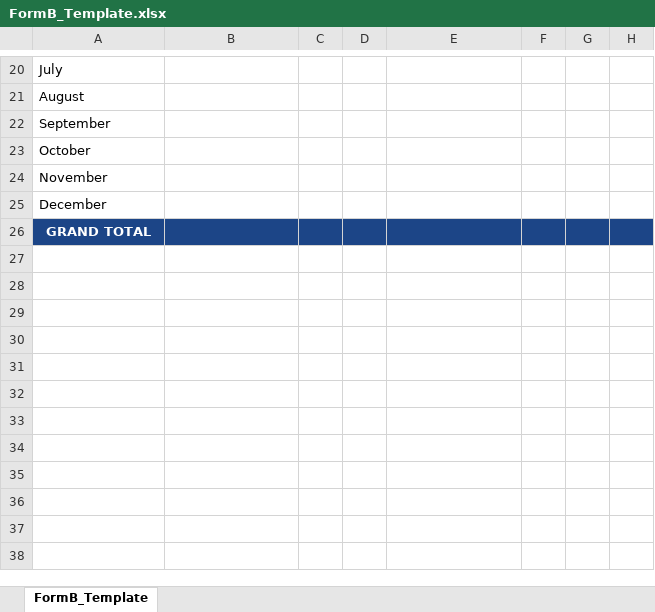
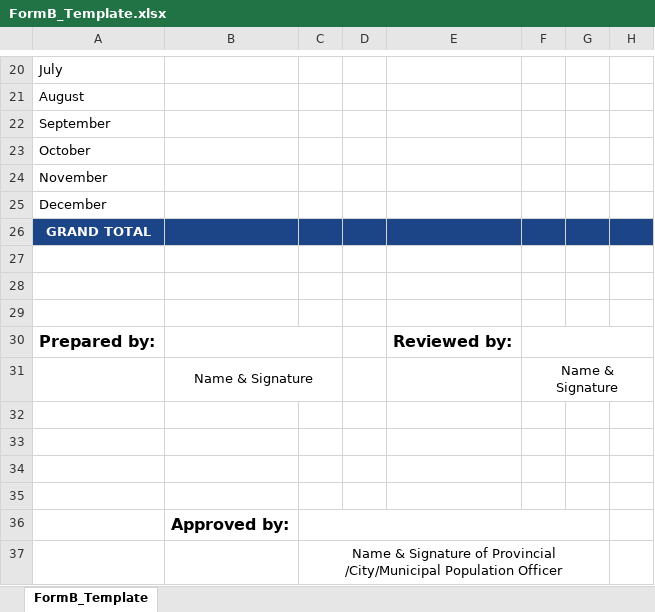
Before and after one commit to carinadelossantos32-byte/Planwise, an Excel workbook: capstone-project/public/templates/FormB_Template.xlsx, sheet FormB_Template, drawn as a sheet; only a part is shown, gaps mark what is left out; values as stored, in another font and other column widths than the file's, no borders; charts and pictures not drawn; the diff names each change by its address in the sheet, - before the commit and + after, or states it on an @@ line.

```diff
--- a/capstone-project/public/templates/FormB_Template.xlsx (sheet FormB_Template)
+++ b/capstone-project/public/templates/FormB_Template.xlsx (sheet FormB_Template)
+row 27: (empty)
+row 28: (empty)
+row 29: (empty)
+row 30: Prepared by: |  |  |  | Reviewed by:
+row 31:  | Name & Signature |  |  |  | Name & Signature
+row 32: (empty)
+row 33: (empty)
+row 34: (empty)
+row 35: (empty)
+row 36:  | Approved by:
+row 37:  |  | Name & Signature of Provincial /City/Municipal Population Officer
```
Also changed, not shown: charts or pictures, capstone-project/public/templates/FormA_Template.xlsx, capstone-project/public/templates/FormC_Template.xlsx, 2 other files.
